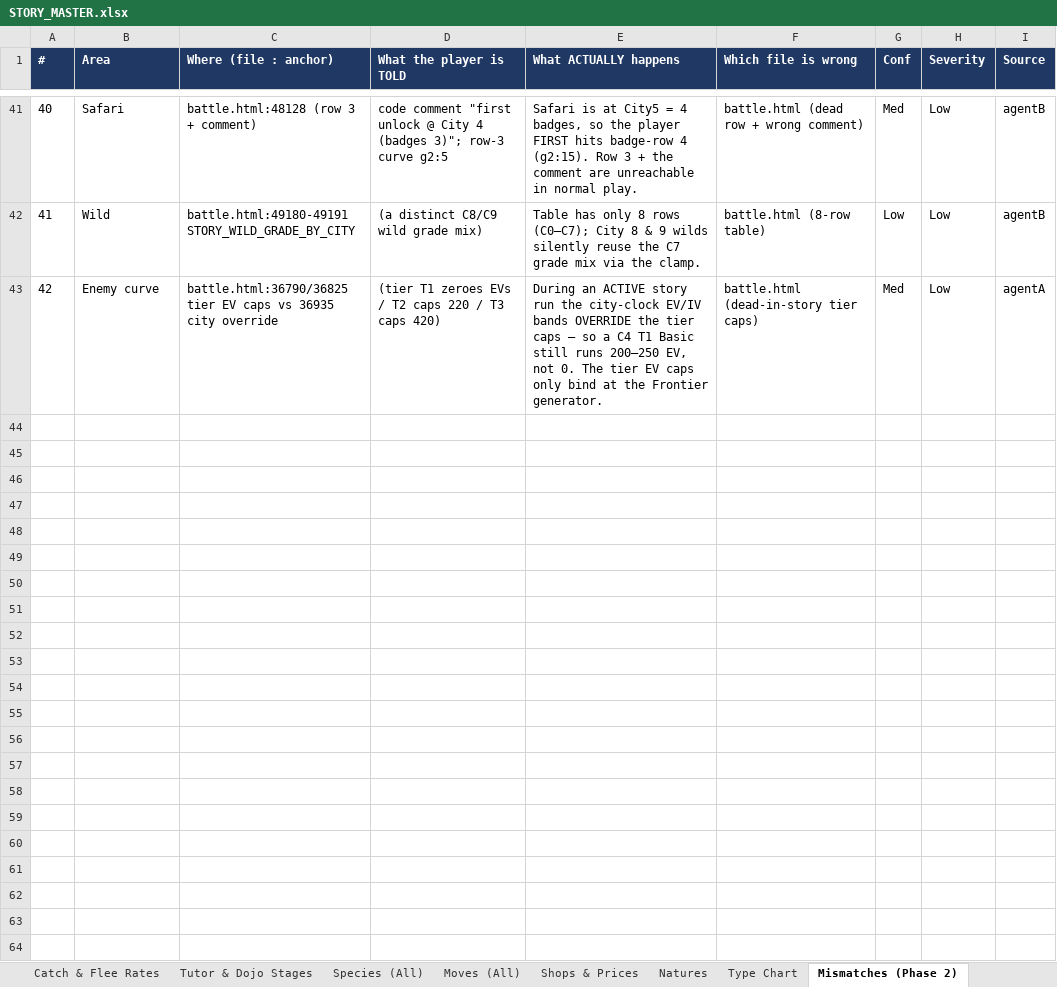
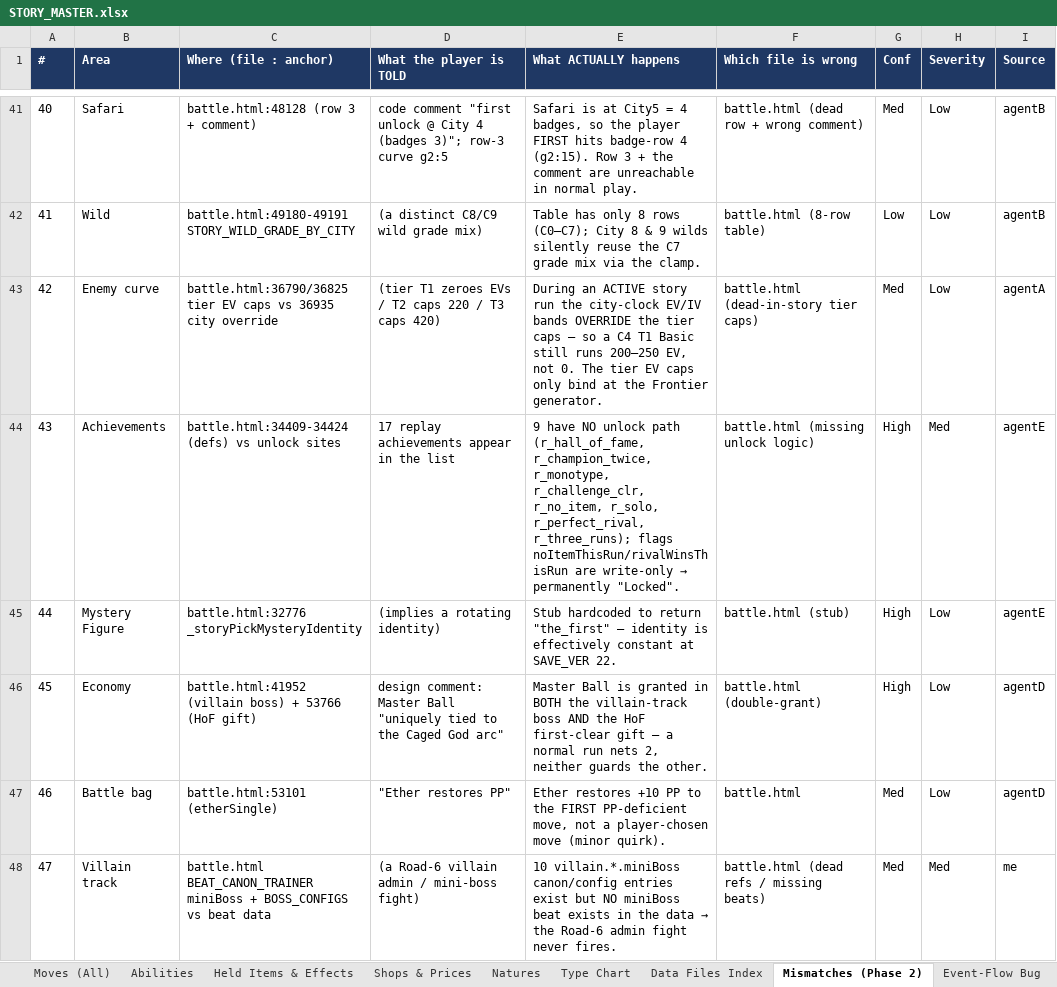
Before and after one commit to merogith/battle, an Excel workbook: STORY_MASTER.xlsx, sheet Mismatches (Phase 2), drawn as a sheet; only a part is shown, gaps mark what is left out; values as stored, in another font and other column widths than the file's, no borders; the diff names each change by its address in the sheet, - before the commit and + after, or states it on an @@ line.

```diff
--- a/STORY_MASTER.xlsx (sheet Mismatches (Phase 2))
+++ b/STORY_MASTER.xlsx (sheet Mismatches (Phase 2))
+sheet tab: Abilities
+sheet tab: Held Items & Effects
+sheet tab: Data Files Index
+row 44: 43 | Achievements | battle.html:34409-34424 (defs) vs unlock sites | 17 replay achievements appear in the list | 9 have NO unlock path (r_hall_of_fame, r_champion_twice, r_monotype, r_challenge_clr, r_no_item, r_solo, r_perfect_rival, r_three_runs); flags noItemThisRun/rivalWinsThisRun are write-only → permanently "Locked". | battle.html (missing unlock logic) | High | Med | agentE
+row 45: 44 | Mystery Figure | battle.html:32776 _storyPickMysteryIdentity | (implies a rotating identity) | Stub hardcoded to return "the_first" — identity is effectively constant at SAVE_VER 22. | battle.html (stub) | High | Low | agentE
+row 46: 45 | Economy | battle.html:41952 (villain boss) + 53766 (HoF gift) | design comment: Master Ball "uniquely tied to the Caged God arc" | Master Ball is granted in BOTH the villain-track boss AND the HoF first-clear gift — a normal run nets 2, neither guards the other. | battle.html (double-grant) | High | Low | agentD
+row 47: 46 | Battle bag | battle.html:53101 (etherSingle) | "Ether restores PP" | Ether restores +10 PP to the FIRST PP-deficient move, not a player-chosen move (minor quirk). | battle.html | Med | Low | agentD
+row 48: 47 | Villain track | battle.html BEAT_CANON_TRAINER miniBoss + BOSS_CONFIGS vs beat data | (a Road-6 villain admin / mini-boss fight) | 10 villain.*.miniBoss canon/config entries exist but NO miniBoss beat exists in the data → the Road-6 admin fight never fires. | battle.html (dead refs / missing beats) | Med | Med | me
```
Also changed, not shown: sheet Trainer Roster, other sheet tabs.
